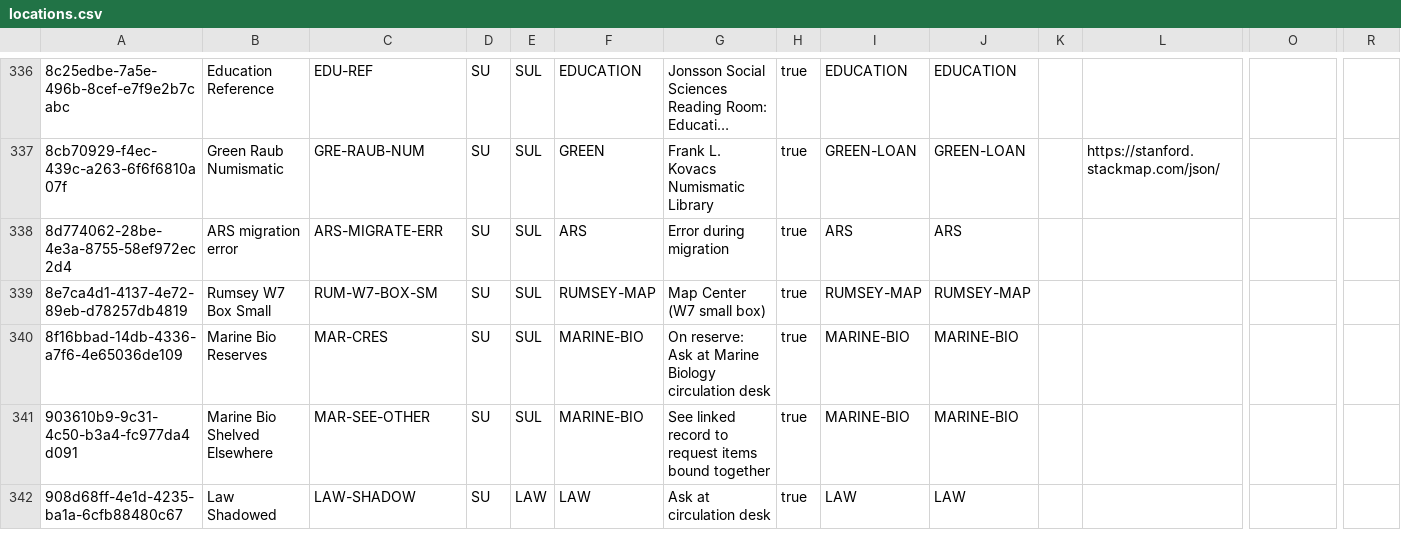
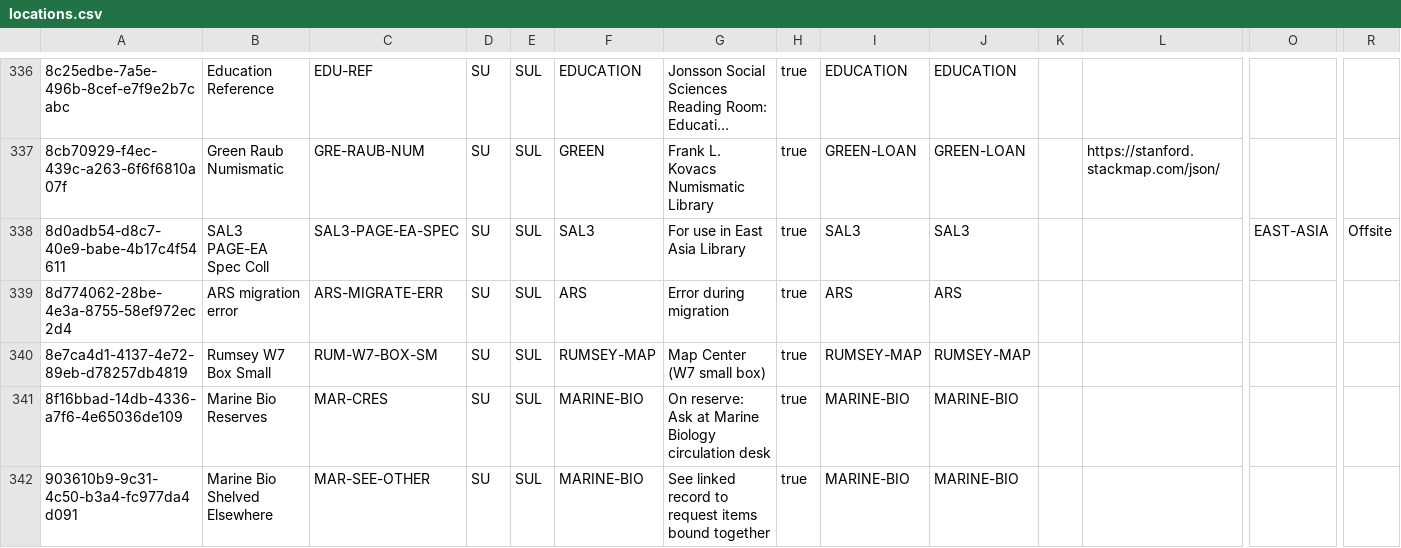
Before and after one commit to sul-dlss/SearchWorks, a CSV file: config/folio/prod/locations.csv, drawn as a sheet; only a part is shown, gaps mark what is left out; the shorter side is filled out with more unchanged rows; long unchanged cells end in …; rows hold the shown columns only; the diff names each change by its address in the sheet, - before the commit and + after, or states it on an @@ line.

Commit message:
Update FOLIO types

```diff
--- a/config/folio/prod/locations.csv
+++ b/config/folio/prod/locations.csv
+row 338: 8d0adb54-d8c7-40e9-babe-4b17c4f54611 | SAL3 PAGE-EA Spec Coll | SAL3-PAGE-EA-SPEC | SU | SUL | SAL3 | For use in East Asia Library | true | SAL3 | SAL3 |  |  | EAST-ASIA | Offsite
```
Also changed, not shown: config/folio/prod/circulation_rules.csv, 2 other files.
